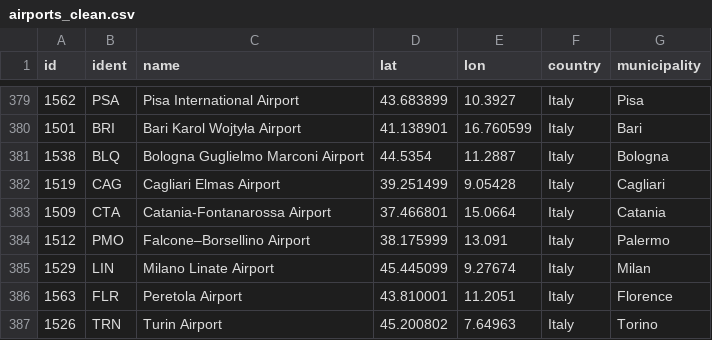
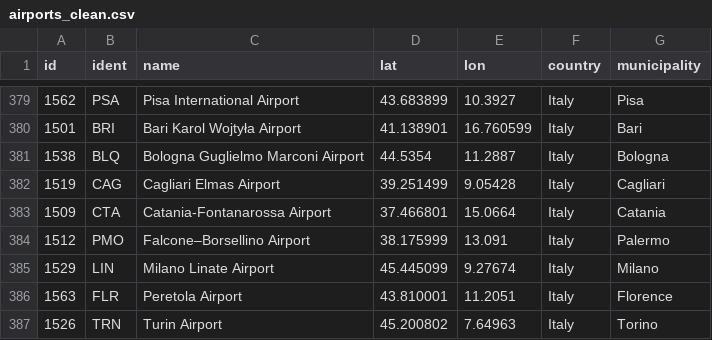
Before and after one commit to JoaquinPettinariUEM/TFM-Airports, a CSV file: src/dataMock/airports_clean.csv, drawn as a sheet; only a part is shown, gaps mark what is left out.

```diff
--- a/src/dataMock/airports_clean.csv
+++ b/src/dataMock/airports_clean.csv
@@ -384,3 +384,3 @@ id,ident,name,lat,lon,country,municipality
 1512,PMO,Falcone–Borsellino Airport,38.175999,13.091,Italy,Palermo
-1529,LIN,Milano Linate Airport,45.445099,9.27674,Italy,Milan
+1529,LIN,Milano Linate Airport,45.445099,9.27674,Italy,Milano
 1563,FLR,Peretola Airport,43.810001,11.2051,Italy,Florence
```
Also changed, not shown: 6 other files.
